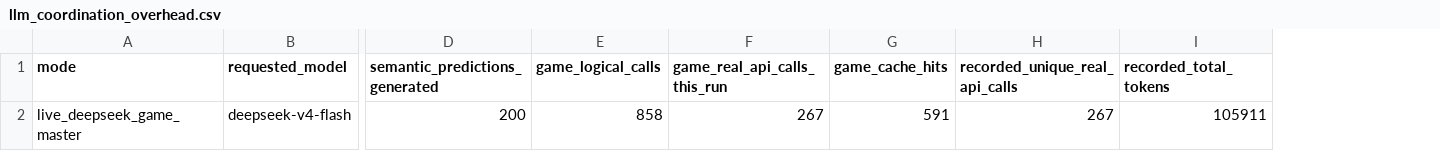
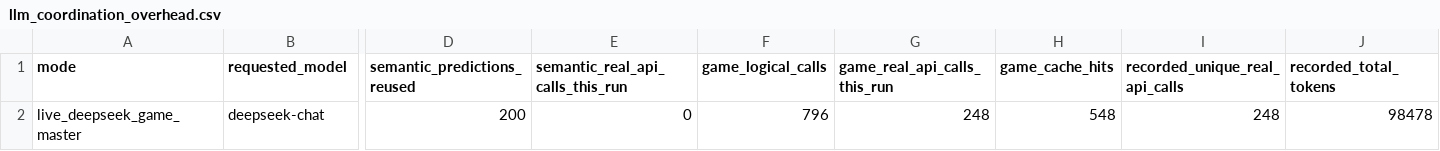
Before and after one commit to Tsumi0318/AI-RAN-Mark7, a CSV file: 02_表格数据/llm_coordination_overhead.csv, drawn as a sheet; only a part is shown, gaps mark what is left out; addresses are those after the commit; the diff covers the shown part only; the diff names each change by its address in the sheet, - before the commit and + after, or states it on an @@ line.

```diff
--- a/02_表格数据/llm_coordination_overhead.csv
+++ b/02_表格数据/llm_coordination_overhead.csv
+column E (semantic_real_api_calls_this_run), row 2: 0
-D1: semantic_predictions_generated
+D1: semantic_predictions_reused
-B2 (requested_model): deepseek-v4-flash
+B2 (requested_model): deepseek-chat
-F2 (game_logical_calls): 858
+F2 (game_logical_calls): 796
-G2 (game_real_api_calls_this_run): 267
+G2 (game_real_api_calls_this_run): 248
-H2 (game_cache_hits): 591
+H2 (game_cache_hits): 548
-I2 (recorded_unique_real_api_calls): 267
+I2 (recorded_unique_real_api_calls): 248
-J2 (recorded_total_tokens): 105911
+J2 (recorded_total_tokens): 98478
```
Also changed, not shown: 2 edited cells elsewhere in this file, 02_表格数据/algorithm_comparison.csv, 02_表格数据/assumptions_and_parameters.csv, 44 other files.
